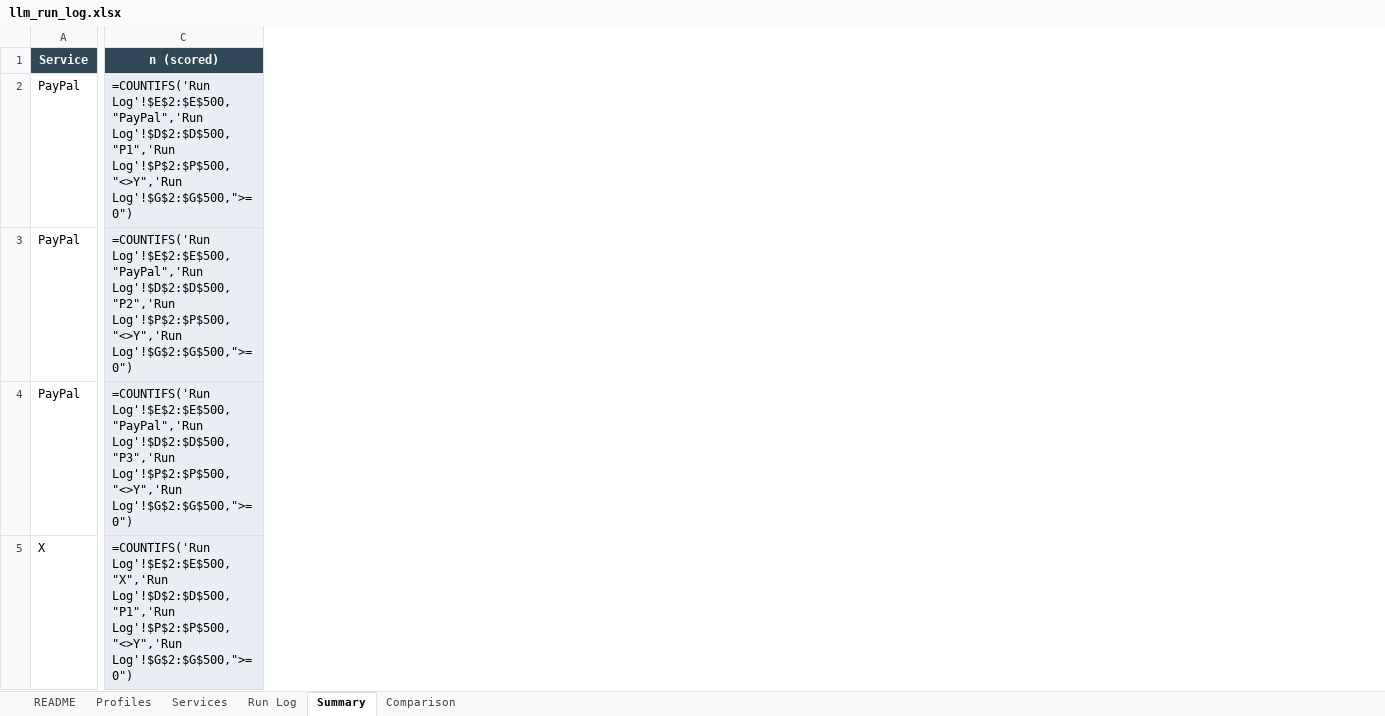
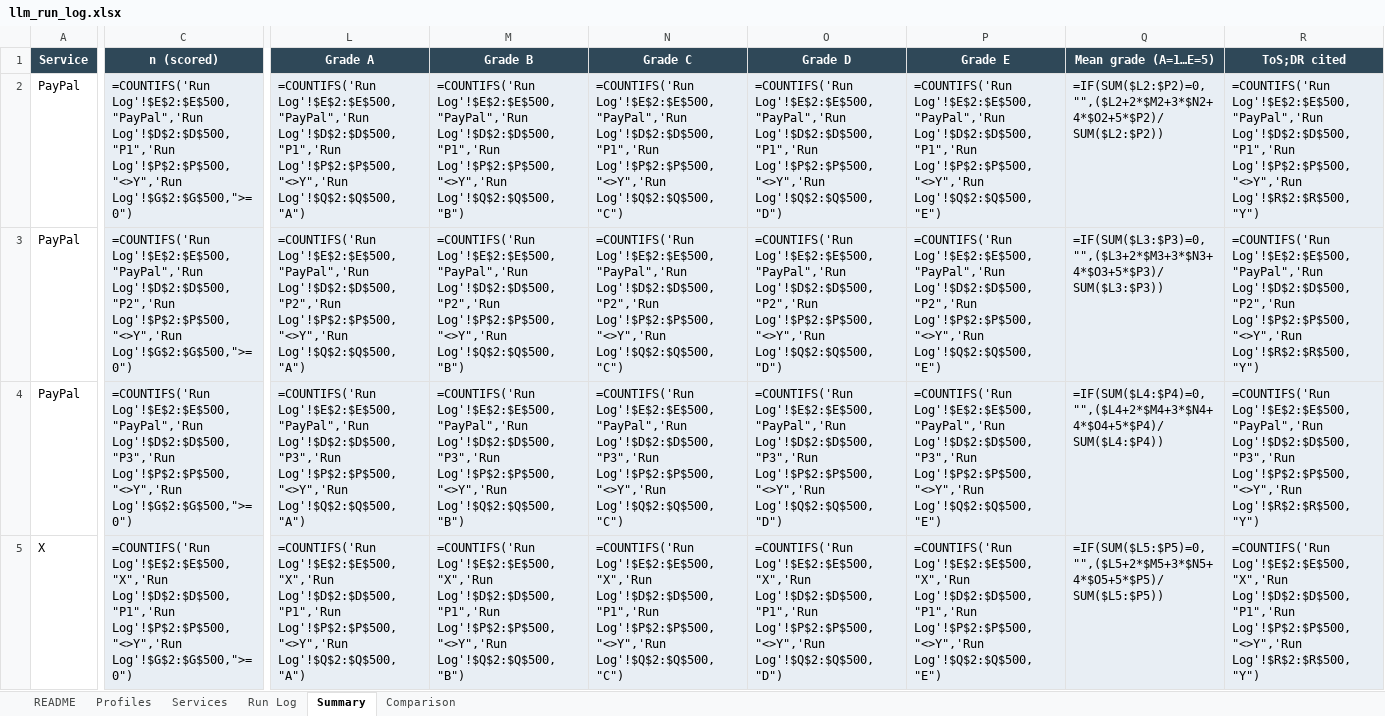
Before and after one commit to camgoering/LLMrisk, an Excel workbook: data/llm_run_log.xlsx, sheet Summary, drawn as a sheet; only a part is shown, gaps mark what is left out; values as stored, in another font and other column widths than the file's, no borders; formulas without a stored value are shown as written; the diff covers the shown part only; the diff names each change by its address in the sheet, - before the commit and + after, or states it on an @@ line.

```diff
--- a/data/llm_run_log.xlsx (sheet Summary)
+++ b/data/llm_run_log.xlsx (sheet Summary)
+column L (Grade A), rows 2-5: =COUNTIFS('Run Log'!$E$2:$E$500,"PayPal",'Run Log'!$D$2:$D$500,"P1",'Run Log'!$P$2:$P$500,"<>Y",'Run Log'!$Q$2:$Q$500,"A") | =COUNTIFS('Run Log'!$E$2:$E$500,"PayPal",'Run Log'!$D$2:$D$500,"P2",'Run Log'!$P$2:$P$500,"<>Y",'Run Log'!$Q$2:$Q$500,"A") | =COUNTIFS('Run Log'!$E$2:$E$500,"PayPal",'Run Log'!$D$2:$D$500,"P3",'Run Log'!$P$2:$P$500,"<>Y",'Run Log'!$Q$2:$Q$500,"A") | =COUNTIFS('Run Log'!$E$2:$E$500,"X",'Run Log'!$D$2:$D$500,"P1",'Run Log'!$P$2:$P$500,"<>Y",'Run Log'!$Q$2:$Q$500,"A")
+column M (Grade B), rows 2-5: =COUNTIFS('Run Log'!$E$2:$E$500,"PayPal",'Run Log'!$D$2:$D$500,"P1",'Run Log'!$P$2:$P$500,"<>Y",'Run Log'!$Q$2:$Q$500,"B") | =COUNTIFS('Run Log'!$E$2:$E$500,"PayPal",'Run Log'!$D$2:$D$500,"P2",'Run Log'!$P$2:$P$500,"<>Y",'Run Log'!$Q$2:$Q$500,"B") | =COUNTIFS('Run Log'!$E$2:$E$500,"PayPal",'Run Log'!$D$2:$D$500,"P3",'Run Log'!$P$2:$P$500,"<>Y",'Run Log'!$Q$2:$Q$500,"B") | =COUNTIFS('Run Log'!$E$2:$E$500,"X",'Run Log'!$D$2:$D$500,"P1",'Run Log'!$P$2:$P$500,"<>Y",'Run Log'!$Q$2:$Q$500,"B")
+column N (Grade C), rows 2-5: =COUNTIFS('Run Log'!$E$2:$E$500,"PayPal",'Run Log'!$D$2:$D$500,"P1",'Run Log'!$P$2:$P$500,"<>Y",'Run Log'!$Q$2:$Q$500,"C") | =COUNTIFS('Run Log'!$E$2:$E$500,"PayPal",'Run Log'!$D$2:$D$500,"P2",'Run Log'!$P$2:$P$500,"<>Y",'Run Log'!$Q$2:$Q$500,"C") | =COUNTIFS('Run Log'!$E$2:$E$500,"PayPal",'Run Log'!$D$2:$D$500,"P3",'Run Log'!$P$2:$P$500,"<>Y",'Run Log'!$Q$2:$Q$500,"C") | =COUNTIFS('Run Log'!$E$2:$E$500,"X",'Run Log'!$D$2:$D$500,"P1",'Run Log'!$P$2:$P$500,"<>Y",'Run Log'!$Q$2:$Q$500,"C")
+column O (Grade D), rows 2-5: =COUNTIFS('Run Log'!$E$2:$E$500,"PayPal",'Run Log'!$D$2:$D$500,"P1",'Run Log'!$P$2:$P$500,"<>Y",'Run Log'!$Q$2:$Q$500,"D") | =COUNTIFS('Run Log'!$E$2:$E$500,"PayPal",'Run Log'!$D$2:$D$500,"P2",'Run Log'!$P$2:$P$500,"<>Y",'Run Log'!$Q$2:$Q$500,"D") | =COUNTIFS('Run Log'!$E$2:$E$500,"PayPal",'Run Log'!$D$2:$D$500,"P3",'Run Log'!$P$2:$P$500,"<>Y",'Run Log'!$Q$2:$Q$500,"D") | =COUNTIFS('Run Log'!$E$2:$E$500,"X",'Run Log'!$D$2:$D$500,"P1",'Run Log'!$P$2:$P$500,"<>Y",'Run Log'!$Q$2:$Q$500,"D")
+column P (Grade E), rows 2-5: =COUNTIFS('Run Log'!$E$2:$E$500,"PayPal",'Run Log'!$D$2:$D$500,"P1",'Run Log'!$P$2:$P$500,"<>Y",'Run Log'!$Q$2:$Q$500,"E") | =COUNTIFS('Run Log'!$E$2:$E$500,"PayPal",'Run Log'!$D$2:$D$500,"P2",'Run Log'!$P$2:$P$500,"<>Y",'Run Log'!$Q$2:$Q$500,"E") | =COUNTIFS('Run Log'!$E$2:$E$500,"PayPal",'Run Log'!$D$2:$D$500,"P3",'Run Log'!$P$2:$P$500,"<>Y",'Run Log'!$Q$2:$Q$500,"E") | =COUNTIFS('Run Log'!$E$2:$E$500,"X",'Run Log'!$D$2:$D$500,"P1",'Run Log'!$P$2:$P$500,"<>Y",'Run Log'!$Q$2:$Q$500,"E")
+column Q (Mean grade (A=1…E=5)), rows 2-5: =IF(SUM($L2:$P2)=0,"",($L2+2*$M2+3*$N2+4*$O2+5*$P2)/SUM($L2:$P2)) | =IF(SUM($L3:$P3)=0,"",($L3+2*$M3+3*$N3+4*$O3+5*$P3)/SUM($L3:$P3)) | =IF(SUM($L4:$P4)=0,"",($L4+2*$M4+3*$N4+4*$O4+5*$P4)/SUM($L4:$P4)) | =IF(SUM($L5:$P5)=0,"",($L5+2*$M5+3*$N5+4*$O5+5*$P5)/SUM($L5:$P5))
+column R (ToS;DR cited), rows 2-5: =COUNTIFS('Run Log'!$E$2:$E$500,"PayPal",'Run Log'!$D$2:$D$500,"P1",'Run Log'!$P$2:$P$500,"<>Y",'Run Log'!$R$2:$R$500,"Y") | =COUNTIFS('Run Log'!$E$2:$E$500,"PayPal",'Run Log'!$D$2:$D$500,"P2",'Run Log'!$P$2:$P$500,"<>Y",'Run Log'!$R$2:$R$500,"Y") | =COUNTIFS('Run Log'!$E$2:$E$500,"PayPal",'Run Log'!$D$2:$D$500,"P3",'Run Log'!$P$2:$P$500,"<>Y",'Run Log'!$R$2:$R$500,"Y") | =COUNTIFS('Run Log'!$E$2:$E$500,"X",'Run Log'!$D$2:$D$500,"P1",'Run Log'!$P$2:$P$500,"<>Y",'Run Log'!$R$2:$R$500,"Y")
```
Also changed, not shown: 1 added column elsewhere in this sheet, sheet Run Log, sheet Comparison, sheet README, 46 other files.
